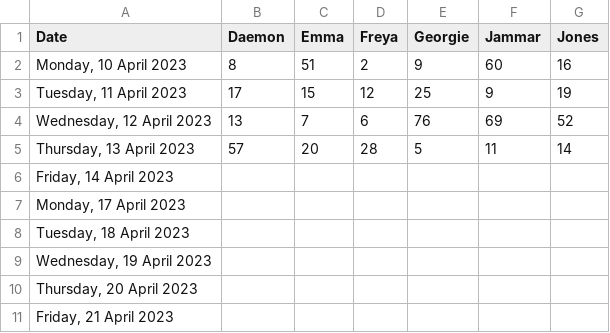
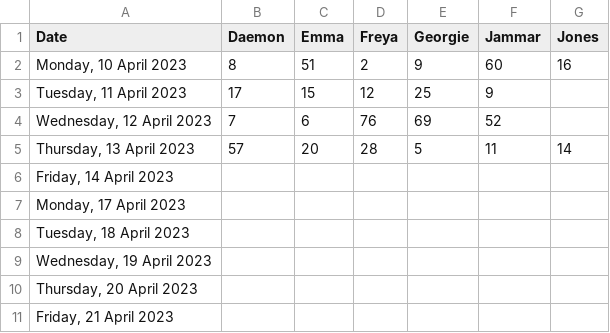
Before and after one commit to SNgere/Allocator, a CSV file: job.csv, drawn as a sheet.

Commit message:
Update job.csv

```diff
--- a/job.csv
+++ b/job.csv
@@ -2,4 +2,4 @@
 "Monday, 10 April 2023",8,51,2,9,60,16
-"Tuesday, 11 April 2023",17,15,12,25,9,19
-"Wednesday, 12 April 2023",13,7,6,76,69,52
+"Tuesday, 11 April 2023",17,15,12,25,9,
+"Wednesday, 12 April 2023",7,6,76,69,52
 "Thursday, 13 April 2023",57,20,28,5,11,14
```
